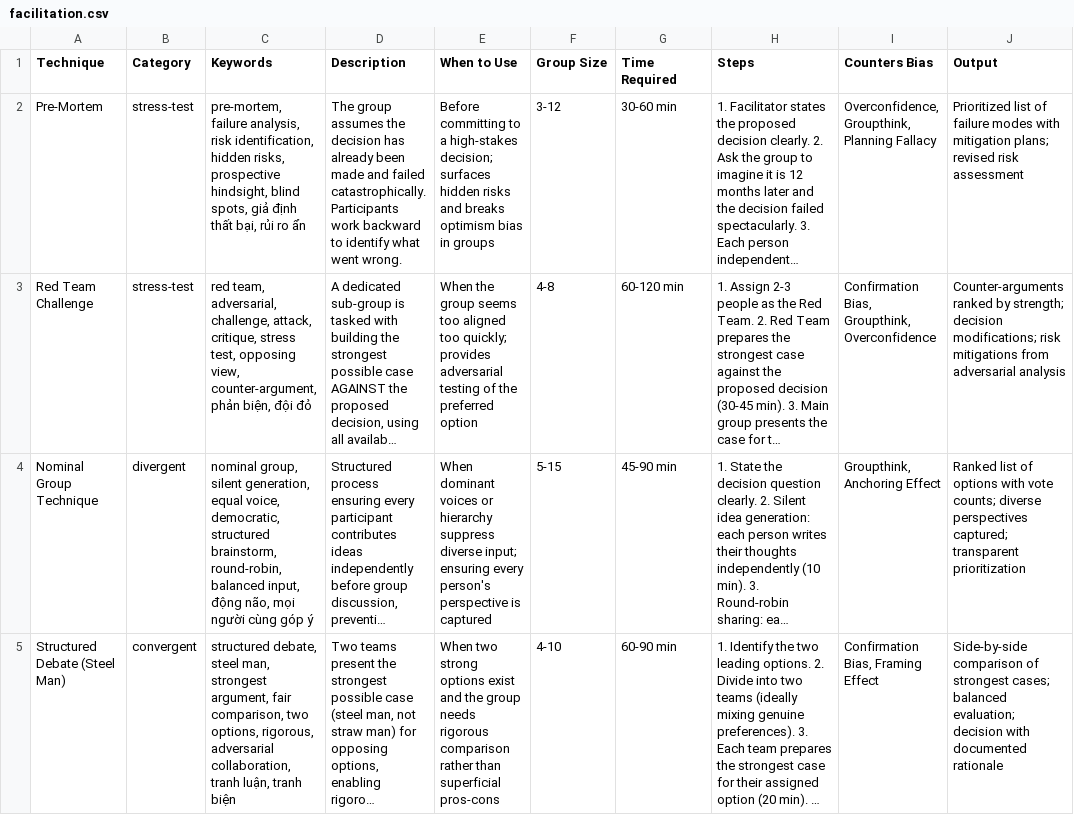
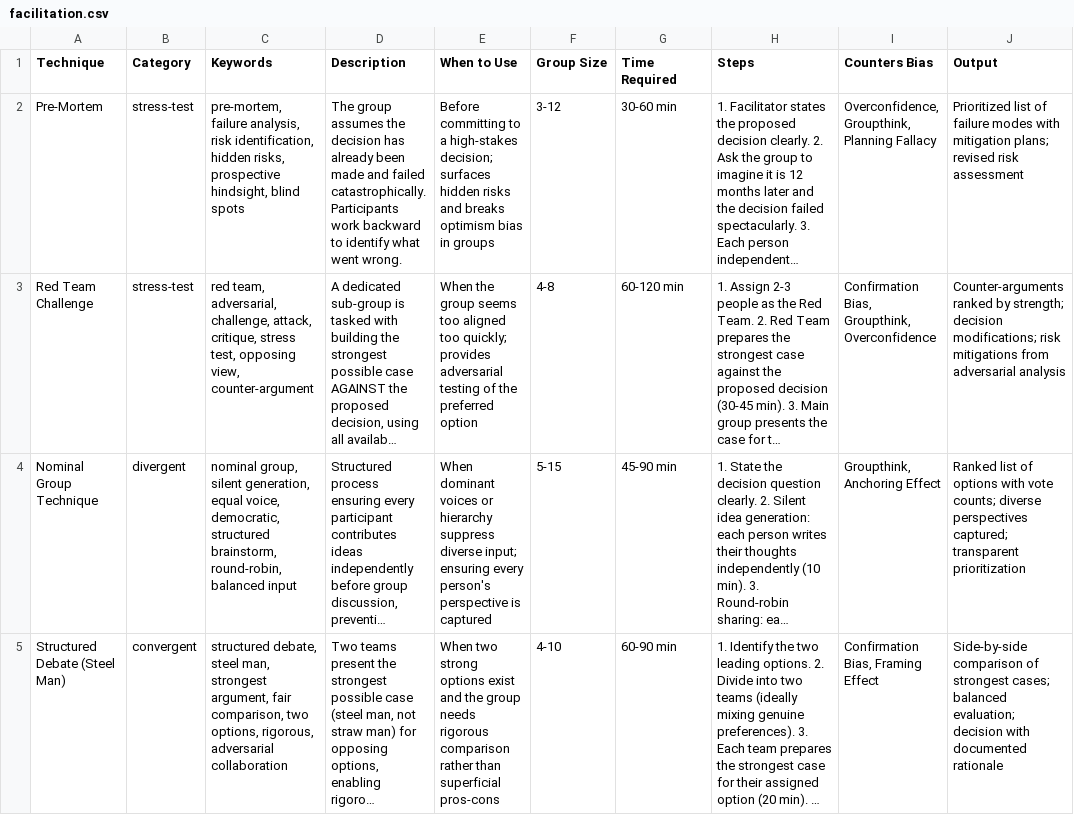
Before and after one commit to HoangTheQuyen/think-better, a CSV file: .agents/skills/make-decision/data/facilitation.csv, drawn as a sheet; only a part is shown; long unchanged cells end in …; the diff covers the shown part only; the diff names each change by its address in the sheet, - before the commit and + after, or states it on an @@ line.

```diff
--- a/.agents/skills/make-decision/data/facilitation.csv
+++ b/.agents/skills/make-decision/data/facilitation.csv
-C2 (Keywords): …hindsight, blind spots, giả định thất bại, rủi ro ẩn
+C2 (Keywords): …hindsight, blind spots
-C3 (Keywords): …opposing view, counter-argument, phản biện, đội đỏ
+C3 (Keywords): …opposing view, counter-argument
-C4 (Keywords): …round-robin, balanced input, động não, mọi người cùng góp ý
+C4 (Keywords): …round-robin, balanced input
-C5 (Keywords): …rigorous, adversarial collaboration, tranh luận, tranh biện
+C5 (Keywords): …rigorous, adversarial collaboration
```
Also changed, not shown: 4 edited cells elsewhere in this file, .agents/skills/make-decision/data/analysis-techniques.csv, .agents/skills/make-decision/data/decision-frameworks.csv, 9 other files.
